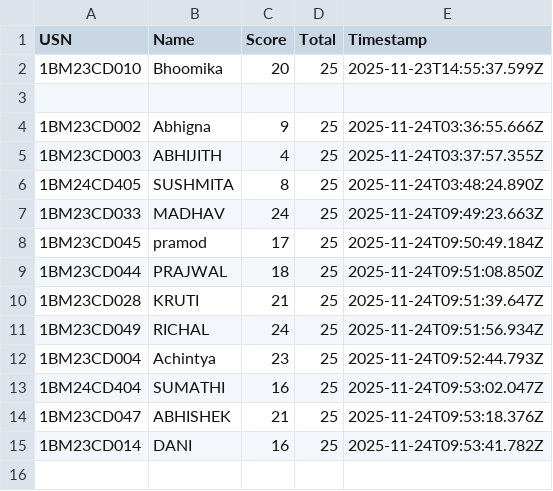
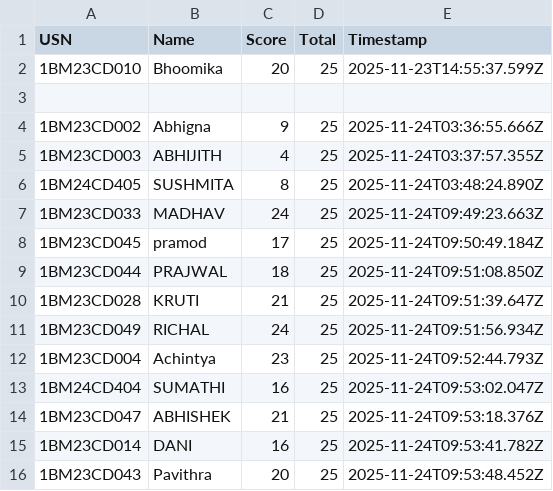
Before and after one commit to Kalyancds/time-series-quiz, a CSV file: results.csv, drawn as a sheet.

Commit message:
Append to results.csv

```diff
--- a/results.csv
+++ b/results.csv
@@ -15 +15,2 @@ USN,Name,Score,Total,Timestamp
 1BM23CD014,DANI,16,25,2025-11-24T09:53:41.782Z
+1BM23CD043,Pavithra,20,25,2025-11-24T09:53:48.452Z
```
